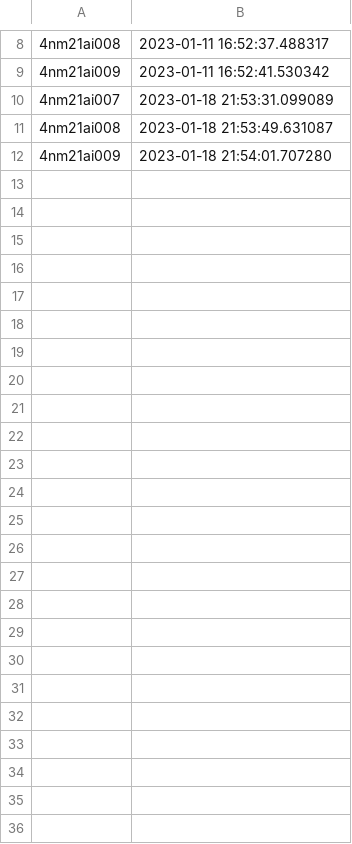
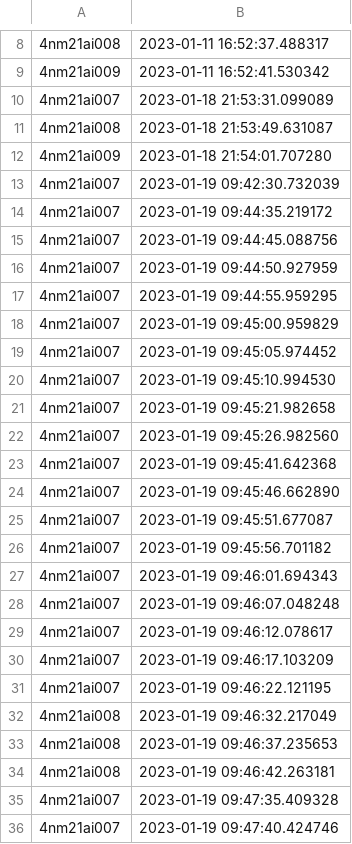
Before and after one commit to Akash-k-p/Attendance-updation-using-QR-codes, a CSV file: Book1.csv, drawn as a sheet; only a part is shown, gaps mark what is left out; the diff names each change by its address in the sheet, - before the commit and + after, or states it on an @@ line.

```diff
--- a/Book1.csv
+++ b/Book1.csv
+row 13: 4nm21ai007 | 2023-01-19 09:42:30.732039
+row 14: 4nm21ai007 | 2023-01-19 09:44:35.219172
+row 15: 4nm21ai007 | 2023-01-19 09:44:45.088756
+row 16: 4nm21ai007 | 2023-01-19 09:44:50.927959
+row 17: 4nm21ai007 | 2023-01-19 09:44:55.959295
+row 18: 4nm21ai007 | 2023-01-19 09:45:00.959829
+row 19: 4nm21ai007 | 2023-01-19 09:45:05.974452
+row 20: 4nm21ai007 | 2023-01-19 09:45:10.994530
+row 21: 4nm21ai007 | 2023-01-19 09:45:21.982658
+row 22: 4nm21ai007 | 2023-01-19 09:45:26.982560
+row 23: 4nm21ai007 | 2023-01-19 09:45:41.642368
+row 24: 4nm21ai007 | 2023-01-19 09:45:46.662890
+row 25: 4nm21ai007 | 2023-01-19 09:45:51.677087
+row 26: 4nm21ai007 | 2023-01-19 09:45:56.701182
+row 27: 4nm21ai007 | 2023-01-19 09:46:01.694343
+row 28: 4nm21ai007 | 2023-01-19 09:46:07.048248
+row 29: 4nm21ai007 | 2023-01-19 09:46:12.078617
+row 30: 4nm21ai007 | 2023-01-19 09:46:17.103209
+row 31: 4nm21ai007 | 2023-01-19 09:46:22.121195
+row 32: 4nm21ai008 | 2023-01-19 09:46:32.217049
+row 33: 4nm21ai008 | 2023-01-19 09:46:37.235653
+row 34: 4nm21ai008 | 2023-01-19 09:46:42.263181
+row 35: 4nm21ai007 | 2023-01-19 09:47:35.409328
+row 36: 4nm21ai007 | 2023-01-19 09:47:40.424746
```
Also changed, not shown: 6 other files.
